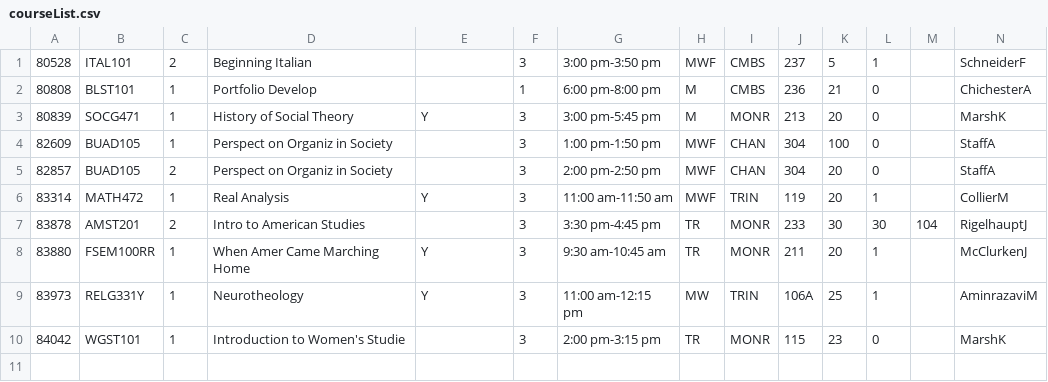
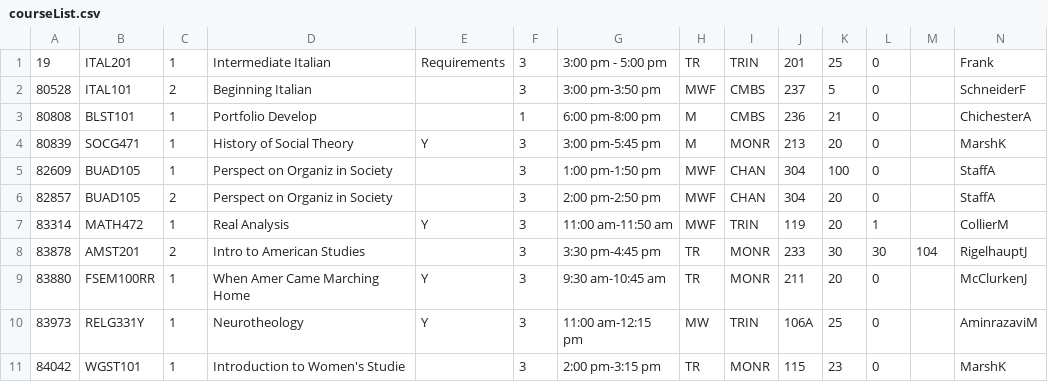
Before and after one commit to predatoryrebel/UMW-Banner, a CSV file: GroupProject/courseList.csv, drawn as a sheet.

```diff
--- a/GroupProject/courseList.csv
+++ b/GroupProject/courseList.csv
@@ -1,2 +1,3 @@
-80528,ITAL101,2,Beginning Italian,,3,3:00 pm-3:50 pm,MWF,CMBS,237,5,1,,SchneiderF
+19,ITAL201,1,Intermediate Italian,Requirements,3,3:00 pm - 5:00 pm,TR,TRIN,201,25,0,,Frank
+80528,ITAL101,2,Beginning Italian,,3,3:00 pm-3:50 pm,MWF,CMBS,237,5,0,,SchneiderF
 80808,BLST101,1,Portfolio Develop,,1,6:00 pm-8:00 pm,M,CMBS,236,21,0,,ChichesterA
@@ -7,4 +8,4 @@
 83878,AMST201,2,Intro to American Studies,,3,3:30 pm-4:45 pm,TR,MONR,233,30,30, 104,RigelhauptJ
-83880,FSEM100RR,1,When Amer Came Marching Home,Y,3,9:30 am-10:45 am,TR,MONR,211,20,1,,McClurkenJ
-83973,RELG331Y,1,Neurotheology,Y,3,11:00 am-12:15 pm,MW,TRIN,106A,25,1,,AminrazaviM
+83880,FSEM100RR,1,When Amer Came Marching Home,Y,3,9:30 am-10:45 am,TR,MONR,211,20,0,,McClurkenJ
+83973,RELG331Y,1,Neurotheology,Y,3,11:00 am-12:15 pm,MW,TRIN,106A,25,0,,AminrazaviM
 84042,WGST101,1,Introduction to Women's Studie,,3,2:00 pm-3:15 pm,TR,MONR,115,23,0,,MarshK
```
Also changed, not shown: 6 other files.
